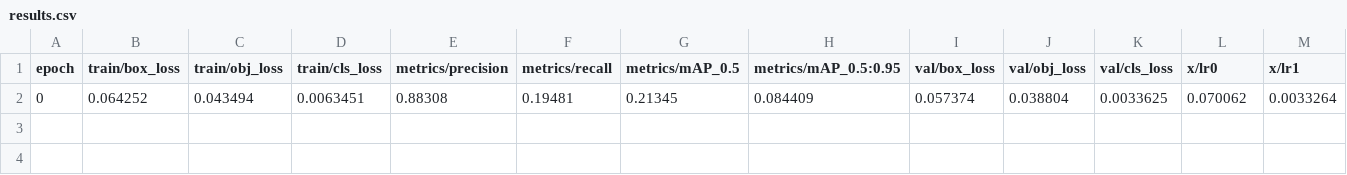
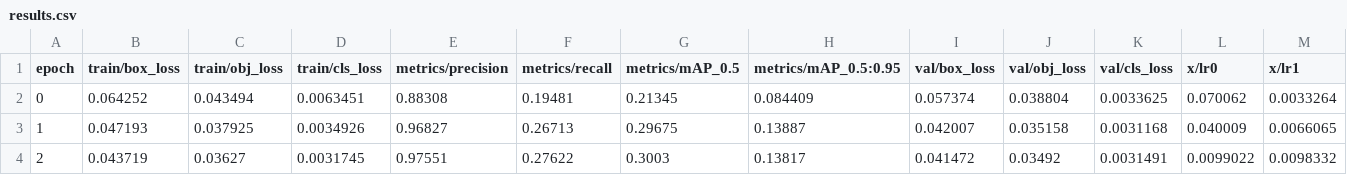
Before and after one commit to bekhzod-olimov/Object-Detection-with-YOLOv5, a CSV file: runs/train/yolo_crowd_test2/results.csv, drawn as a sheet; only a part is shown; rows hold the shown columns only; the diff names each change by its address in the sheet, - before the commit and + after, or states it on an @@ line.

```diff
--- a/runs/train/yolo_crowd_test2/results.csv
+++ b/runs/train/yolo_crowd_test2/results.csv
+row 3: 1 | 0.047193 | 0.037925 | 0.0034926 | 0.96827 | 0.26713 | 0.29675 | 0.13887 | 0.042007 | 0.035158 | 0.0031168 | 0.040009 | 0.0066065
+row 4: 2 | 0.043719 | 0.03627 | 0.0031745 | 0.97551 | 0.27622 | 0.3003 | 0.13817 | 0.041472 | 0.03492 | 0.0031491 | 0.0099022 | 0.0098332
```
Also changed, not shown: 2 other files.
